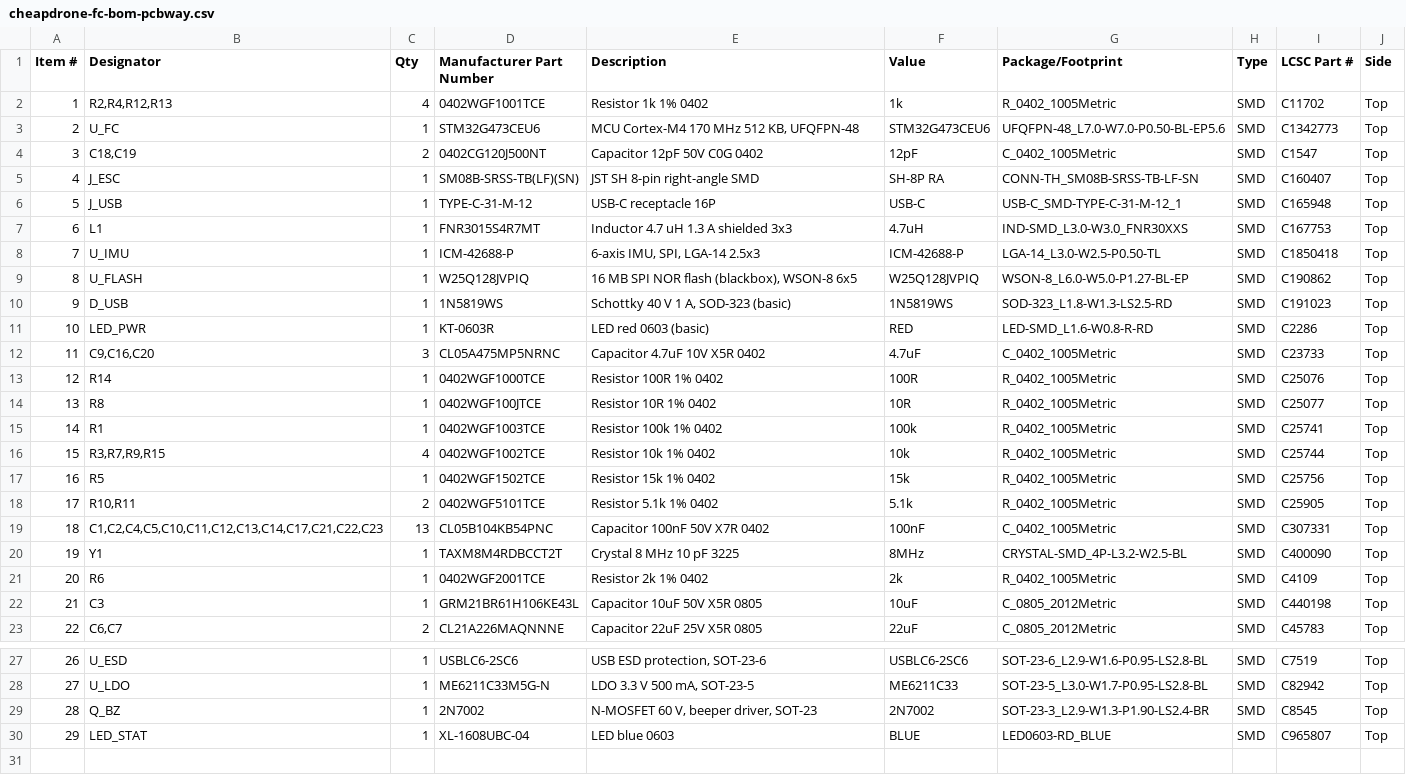
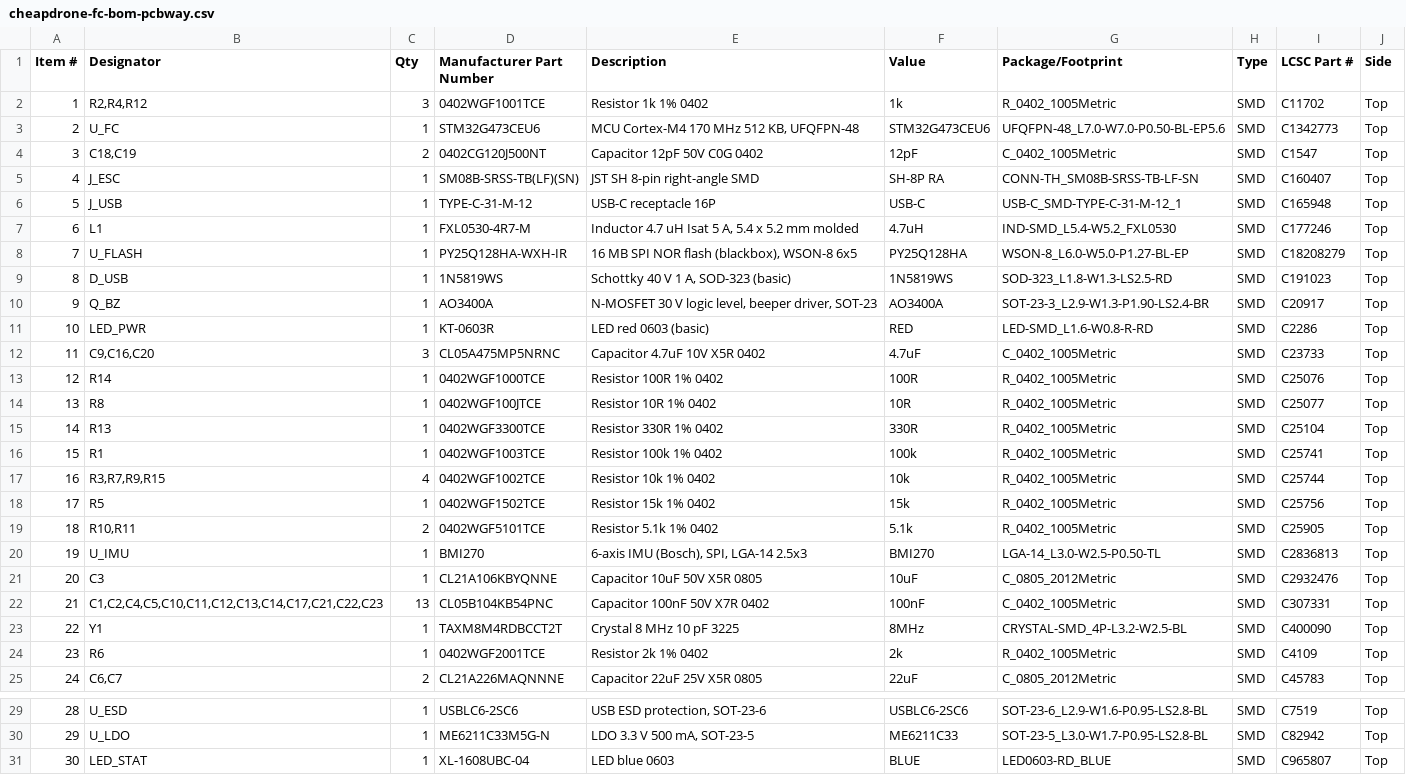
Before and after one commit to offgridevices/offgrid-hardware, a CSV file: cheap-drone-stack/v1/fc/production/cheapdrone-fc-bom-pcbway.csv, drawn as a sheet; only a part is shown, gaps mark what is left out; removed rows and columns are numbered as before the commit, all else as after; the diff names each change by its address in the sheet, - before the commit and + after, or states it on an @@ line.

```diff
--- a/cheap-drone-stack/v1/fc/production/cheapdrone-fc-bom-pcbway.csv
+++ b/cheap-drone-stack/v1/fc/production/cheapdrone-fc-bom-pcbway.csv
-B2 (Designator): R2,R4,R12,R13
+B2 (Designator): R2,R4,R12
-C2 (Qty): 4
+C2 (Qty): 3
-D7 (Manufacturer Part Number): FNR3015S4R7MT
+D7 (Manufacturer Part Number): FXL0530-4R7-M
-E7 (Description): Inductor 4.7 uH 1.3 A shielded 3x3
+E7 (Description): Inductor 4.7 uH Isat 5 A, 5.4 x 5.2 mm molded
-G7 (Package/Footprint): IND-SMD_L3.0-W3.0_FNR30XXS
+G7 (Package/Footprint): IND-SMD_L5.4-W5.2_FXL0530
-I7 (LCSC Part #): C167753
+I7 (LCSC Part #): C177246
-row 8: 7 | U_IMU | 1 | ICM-42688-P | 6-axis IMU, SPI, LGA-14 2.5x3 | ICM-42688-P | LGA-14_L3.0-W2.5-P0.50-TL | SMD | C1850418 | Top
@@ column A (Item #) renumbered from row 8 down @@
-D8 (Manufacturer Part Number): W25Q128JVPIQ
+D8 (Manufacturer Part Number): PY25Q128HA-WXH-IR
-F8 (Value): W25Q128JVPIQ
+F8 (Value): PY25Q128HA
-I8 (LCSC Part #): C190862
+I8 (LCSC Part #): C18208279
+row 10: 9 | Q_BZ | 1 | AO3400A | N-MOSFET 30 V logic level, beeper driver, SOT-23 | AO3400A | SOT-23-3_L2.9-W1.3-P1.90-LS2.4-BR | SMD | C20917 | Top
+row 15: 14 | R13 | 1 | 0402WGF3300TCE | Resistor 330R 1% 0402 | 330R | R_0402_1005Metric | SMD | C25104 | Top
+row 20: 19 | U_IMU | 1 | BMI270 | 6-axis IMU (Bosch), SPI, LGA-14 2.5x3 | BMI270 | LGA-14_L3.0-W2.5-P0.50-TL | SMD | C2836813 | Top
+row 21: 20 | C3 | 1 | CL21A106KBYQNNE | Capacitor 10uF 50V X5R 0805 | 10uF | C_0805_2012Metric | SMD | C2932476 | Top
-row 22: 21 | C3 | 1 | GRM21BR61H106KE43L | Capacitor 10uF 50V X5R 0805 | 10uF | C_0805_2012Metric | SMD | C440198 | Top
-row 29: 28 | Q_BZ | 1 | 2N7002 | N-MOSFET 60 V, beeper driver, SOT-23 | 2N7002 | SOT-23-3_L2.9-W1.3-P1.90-LS2.4-BR | SMD | C8545 | Top
```
Also changed, not shown: cheap-drone-stack/v1/fc/production/cheapdrone-fc-bom-jlcpcb.csv, cheap-drone-stack/v1/fc/production/cheapdrone-fc-cpl-jlcpcb.csv, 35 other files.
